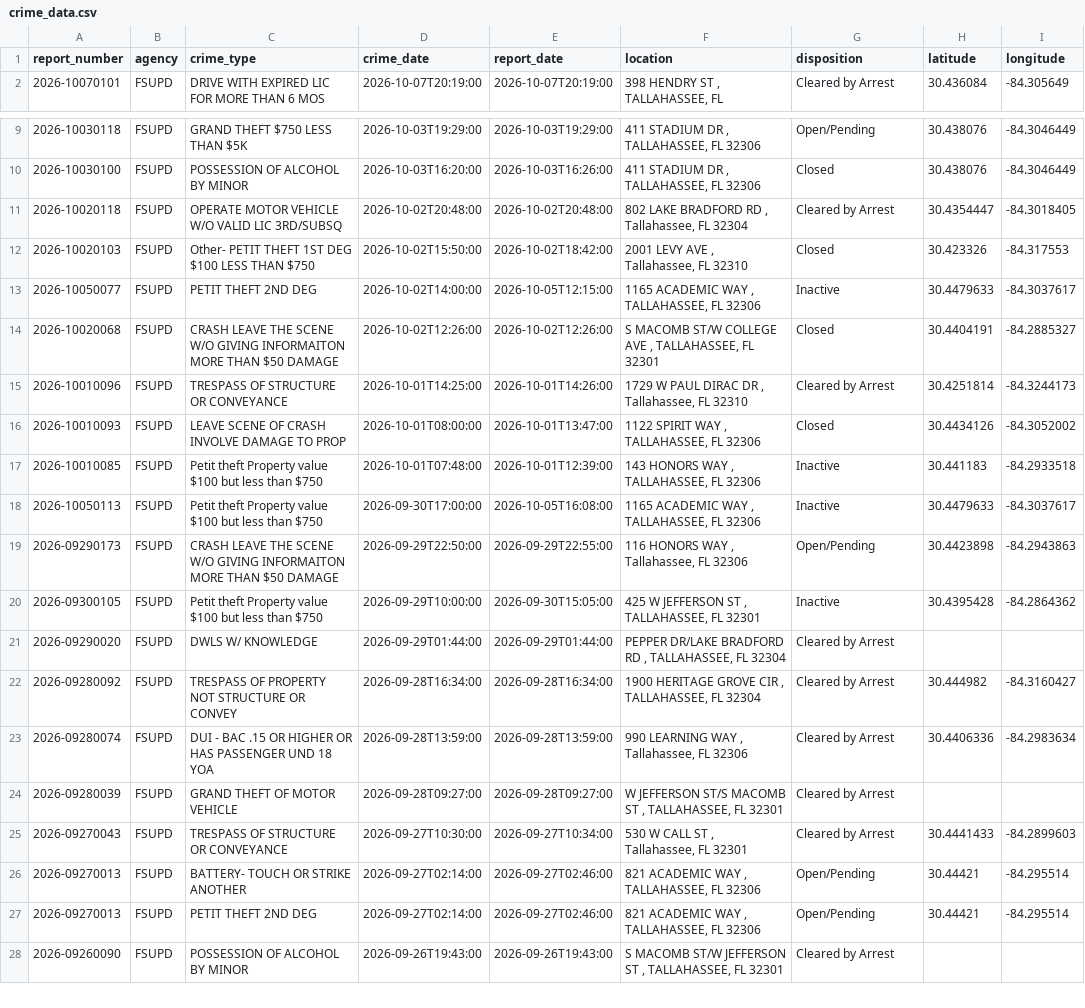
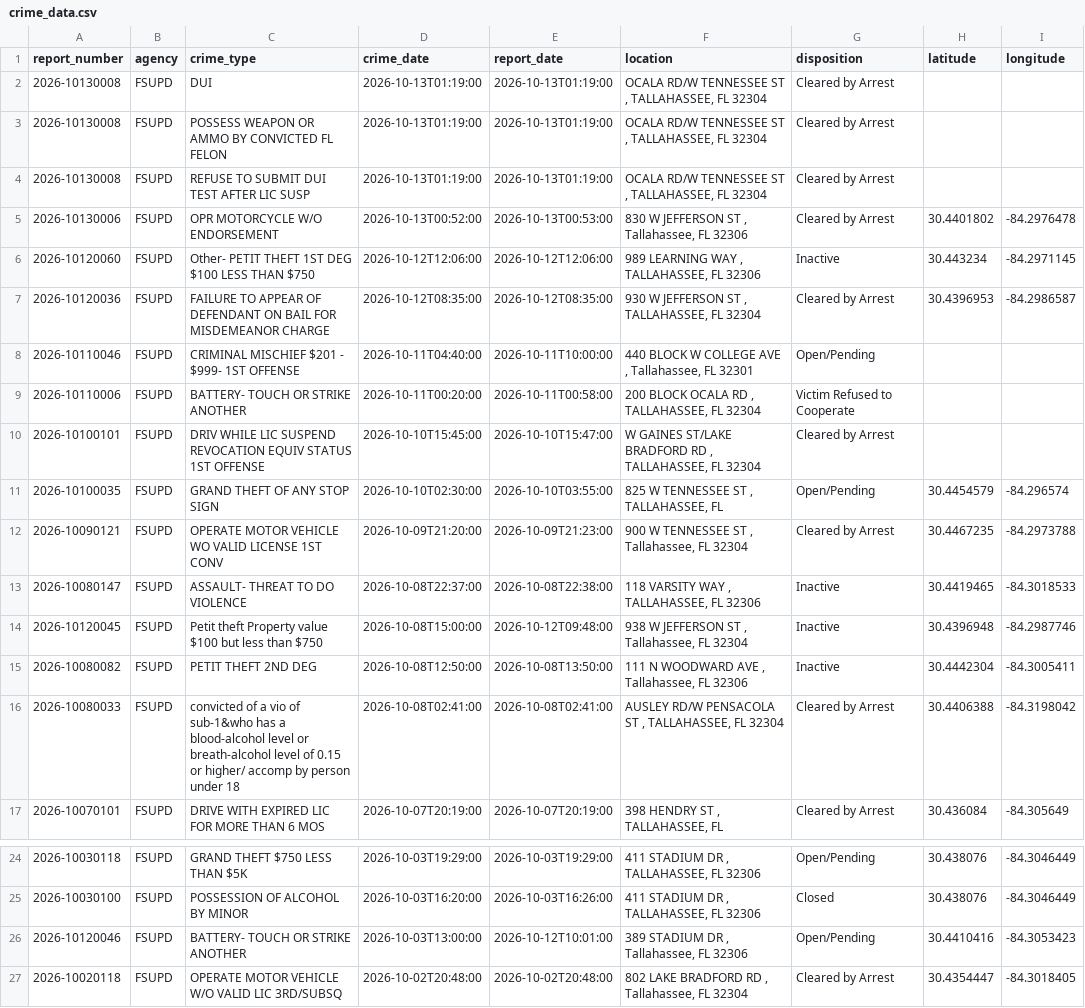
Before and after one commit to upishanker/FSU-Crime, a CSV file: data/crime_data.csv, drawn as a sheet; only a part is shown, gaps mark what is left out; the shorter side is filled out with more unchanged rows; the diff names each change by its address in the sheet, - before the commit and + after, or states it on an @@ line.

```diff
--- a/data/crime_data.csv
+++ b/data/crime_data.csv
+row 2: 2026-10130008 | FSUPD | DUI | 2026-10-13T01:19:00 | 2026-10-13T01:19:00 | OCALA RD/W TENNESSEE ST , TALLAHASSEE, FL 32304 | Cleared by Arrest
+row 3: 2026-10130008 | FSUPD | POSSESS WEAPON OR AMMO BY CONVICTED FL FELON | 2026-10-13T01:19:00 | 2026-10-13T01:19:00 | OCALA RD/W TENNESSEE ST , TALLAHASSEE, FL 32304 | Cleared by Arrest
+row 4: 2026-10130008 | FSUPD | REFUSE TO SUBMIT DUI TEST AFTER LIC SUSP | 2026-10-13T01:19:00 | 2026-10-13T01:19:00 | OCALA RD/W TENNESSEE ST , TALLAHASSEE, FL 32304 | Cleared by Arrest
+row 5: 2026-10130006 | FSUPD | OPR MOTORCYCLE W/O ENDORSEMENT | 2026-10-13T00:52:00 | 2026-10-13T00:53:00 | 830 W JEFFERSON ST , Tallahassee, FL 32306 | Cleared by Arrest | 30.4401802 | -84.2976478
+row 6: 2026-10120060 | FSUPD | Other- PETIT THEFT 1ST DEG $100 LESS THAN $750 | 2026-10-12T12:06:00 | 2026-10-12T12:06:00 | 989 LEARNING WAY , TALLAHASSEE, FL 32306 | Inactive | 30.443234 | -84.2971145
+row 7: 2026-10120036 | FSUPD | FAILURE TO APPEAR OF DEFENDANT ON BAIL FOR MISDEMEANOR CHARGE | 2026-10-12T08:35:00 | 2026-10-12T08:35:00 | 930 W JEFFERSON ST , TALLAHASSEE, FL 32304 | Cleared by Arrest | 30.4396953 | -84.2986587
+row 8: 2026-10110046 | FSUPD | CRIMINAL MISCHIEF $201 - $999- 1ST OFFENSE | 2026-10-11T04:40:00 | 2026-10-11T10:00:00 | 440 BLOCK W COLLEGE AVE , Tallahassee, FL 32301 | Open/Pending
+row 9: 2026-10110006 | FSUPD | BATTERY- TOUCH OR STRIKE ANOTHER | 2026-10-11T00:20:00 | 2026-10-11T00:58:00 | 200 BLOCK OCALA RD , TALLAHASSEE, FL 32304 | Victim Refused to Cooperate
+row 10: 2026-10100101 | FSUPD | DRIV WHILE LIC SUSPEND REVOCATION EQUIV STATUS 1ST OFFENSE | 2026-10-10T15:45:00 | 2026-10-10T15:47:00 | W GAINES ST/LAKE BRADFORD RD , TALLAHASSEE, FL 32304 | Cleared by Arrest
+row 11: 2026-10100035 | FSUPD | GRAND THEFT OF ANY STOP SIGN | 2026-10-10T02:30:00 | 2026-10-10T03:55:00 | 825 W TENNESSEE ST , TALLAHASSEE, FL | Open/Pending | 30.4454579 | -84.296574
+row 12: 2026-10090121 | FSUPD | OPERATE MOTOR VEHICLE WO VALID LICENSE 1ST CONV | 2026-10-09T21:20:00 | 2026-10-09T21:23:00 | 900 W TENNESSEE ST , Tallahassee, FL 32304 | Cleared by Arrest | 30.4467235 | -84.2973788
+row 13: 2026-10080147 | FSUPD | ASSAULT- THREAT TO DO VIOLENCE | 2026-10-08T22:37:00 | 2026-10-08T22:38:00 | 118 VARSITY WAY , TALLAHASSEE, FL 32306 | Inactive | 30.4419465 | -84.3018533
+row 14: 2026-10120045 | FSUPD | Petit theft Property value $100 but less than $750 | 2026-10-08T15:00:00 | 2026-10-12T09:48:00 | 938 W JEFFERSON ST , Tallahassee, FL 32304 | Inactive | 30.4396948 | -84.2987746
+row 15: 2026-10080082 | FSUPD | PETIT THEFT 2ND DEG | 2026-10-08T12:50:00 | 2026-10-08T13:50:00 | 111 N WOODWARD AVE , Tallahassee, FL 32306 | Inactive | 30.4442304 | -84.3005411
+row 16: 2026-10080033 | FSUPD | convicted of a vio of sub-1&who has a blood-alcohol level or breath-alcohol level of 0.15 or higher/ accomp by person under 18 | 2026-10-08T02:41:00 | 2026-10-08T02:41:00 | AUSLEY RD/W PENSACOLA ST , TALLAHASSEE, FL 32304 | Cleared by Arrest | 30.4406388 | -84.3198042
+row 26: 2026-10120046 | FSUPD | BATTERY- TOUCH OR STRIKE ANOTHER | 2026-10-03T13:00:00 | 2026-10-12T10:01:00 | 389 STADIUM DR , Tallahassee, FL 32306 | Open/Pending | 30.4410416 | -84.3053423
```
Also changed, not shown: 2 other files.
